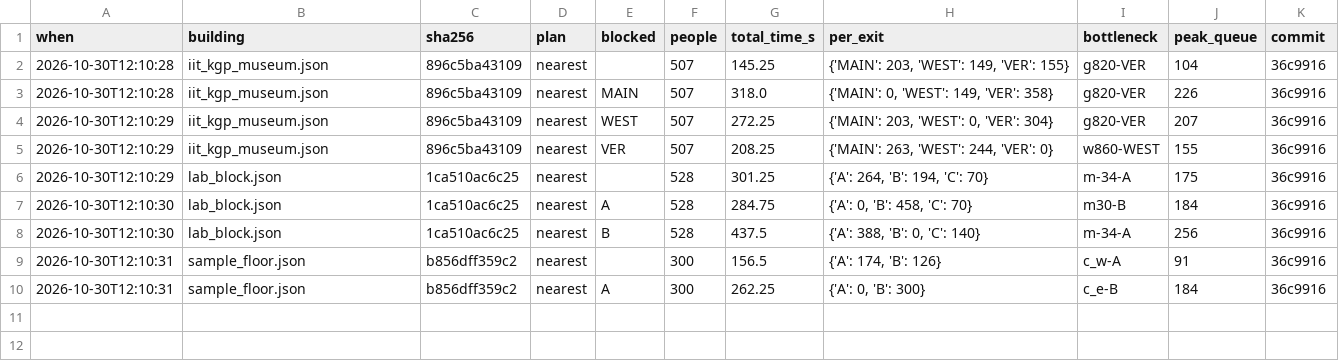
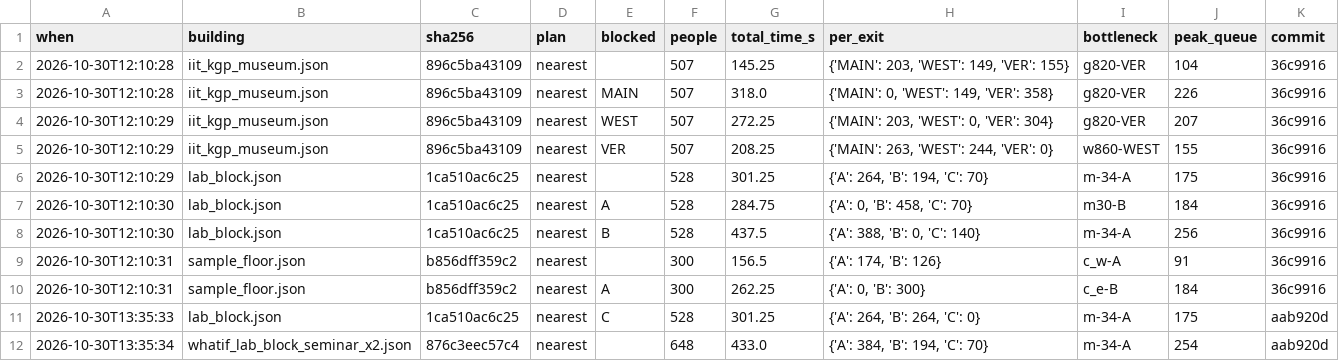
Before and after one commit to AyushVUpadhye/Nikaas, a CSV file: runs/results.csv, drawn as a sheet; the diff names each change by its address in the sheet, - before the commit and + after, or states it on an @@ line.

Commit message:
docs: correct README claims (lower bound, crowd mode not built); what-if runs for stair C and doubled seminar hall

```diff
--- a/runs/results.csv
+++ b/runs/results.csv
+row 11: 2026-10-30T13:35:33 | lab_block.json | 1ca510ac6c25 | nearest | C | 528 | 301.25 | {'A': 264, 'B': 264, 'C': 0} | m-34-A | 175 | aab920d
+row 12: 2026-10-30T13:35:34 | whatif_lab_block_seminar_x2.json | 876c3eec57c4 | nearest |  | 648 | 433.0 | {'A': 384, 'B': 194, 'C': 70} | m-34-A | 254 | aab920d
```
Also changed, not shown: 7 other files.
